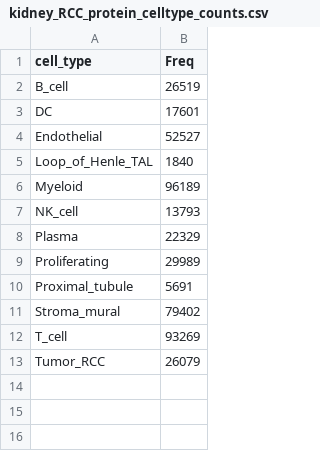
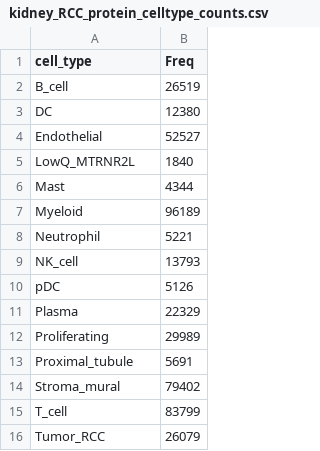
Before and after one commit to danielzak2002/xenium-kidney-spatial, a CSV file: outputs/tables/kidney_RCC_protein_celltype_counts.csv, drawn as a sheet.

```diff
--- a/outputs/tables/kidney_RCC_protein_celltype_counts.csv
+++ b/outputs/tables/kidney_RCC_protein_celltype_counts.csv
@@ -2,7 +2,10 @@
 "B_cell",26519
-"DC",17601
+"DC",12380
 "Endothelial",52527
-"Loop_of_Henle_TAL",1840
+"LowQ_MTRNR2L",1840
+"Mast",4344
 "Myeloid",96189
+"Neutrophil",5221
 "NK_cell",13793
+"pDC",5126
 "Plasma",22329
@@ -11,3 +14,3 @@
 "Stroma_mural",79402
-"T_cell",93269
+"T_cell",83799
 "Tumor_RCC",26079
```
Also changed, not shown: outputs/tables/kidney_RCC_protein_cluster_celltype_scores.csv, outputs/tables/kidney_RCC_protein_qc_summary.csv, 15 other files.
